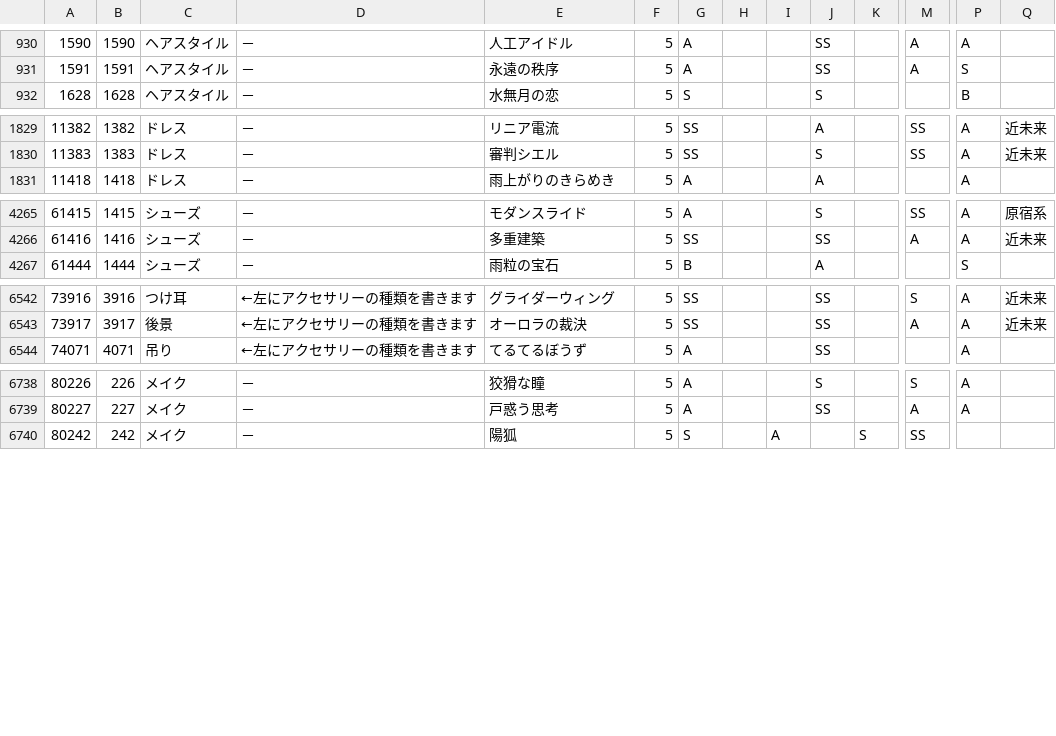
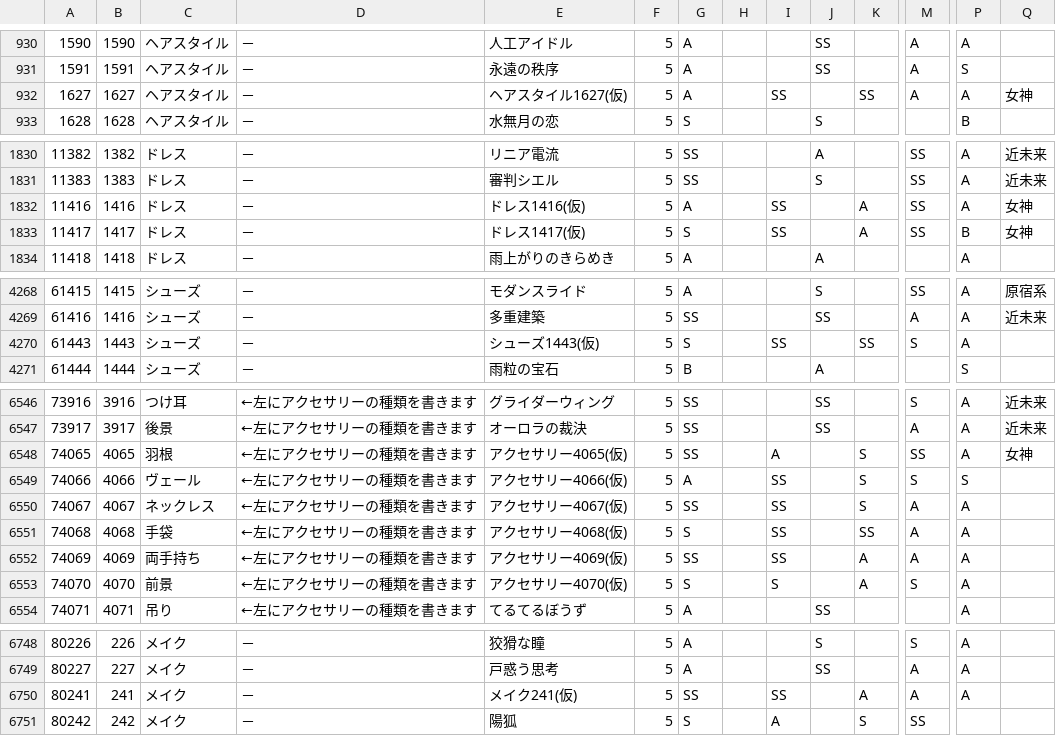
Before and after one commit to ShTair/MiracleNikkiJp_items, a CSV file: MiracleNikkiJp_items.csv, drawn as a sheet; only a part is shown, gaps mark what is left out; rows hold the shown columns only; the diff names each change by its address in the sheet, - before the commit and + after, or states it on an @@ line.

Commit message:
sync [2018/08/12 04:36:01]

```diff
--- a/MiracleNikkiJp_items.csv
+++ b/MiracleNikkiJp_items.csv
+row 932: 1627 | 1627 | ヘアスタイル | － | ヘアスタイル1627(仮) | 5 | A |  | SS |  | SS | A | A | 女神
+row 1832: 11416 | 1416 | ドレス | － | ドレス1416(仮) | 5 | A |  | SS |  | A | SS | A | 女神
+row 1833: 11417 | 1417 | ドレス | － | ドレス1417(仮) | 5 | S |  | SS |  | A | SS | B | 女神
+row 4270: 61443 | 1443 | シューズ | － | シューズ1443(仮) | 5 | S |  | SS |  | SS | S | A
+row 6548: 74065 | 4065 | 羽根 | ←左にアクセサリーの種類を書きます | アクセサリー4065(仮) | 5 | SS |  | A |  | S | SS | A | 女神
+row 6549: 74066 | 4066 | ヴェール | ←左にアクセサリーの種類を書きます | アクセサリー4066(仮) | 5 | A |  | SS |  | S | S | S
+row 6550: 74067 | 4067 | ネックレス | ←左にアクセサリーの種類を書きます | アクセサリー4067(仮) | 5 | SS |  | SS |  | S | A | A
+row 6551: 74068 | 4068 | 手袋 | ←左にアクセサリーの種類を書きます | アクセサリー4068(仮) | 5 | S |  | SS |  | SS | A | A
+row 6552: 74069 | 4069 | 両手持ち | ←左にアクセサリーの種類を書きます | アクセサリー4069(仮) | 5 | SS |  | SS |  | A | A | A
+row 6553: 74070 | 4070 | 前景 | ←左にアクセサリーの種類を書きます | アクセサリー4070(仮) | 5 | S |  | S |  | A | S | A
+row 6750: 80241 | 241 | メイク | － | メイク241(仮) | 5 | SS |  | SS |  | A | A | A
```
